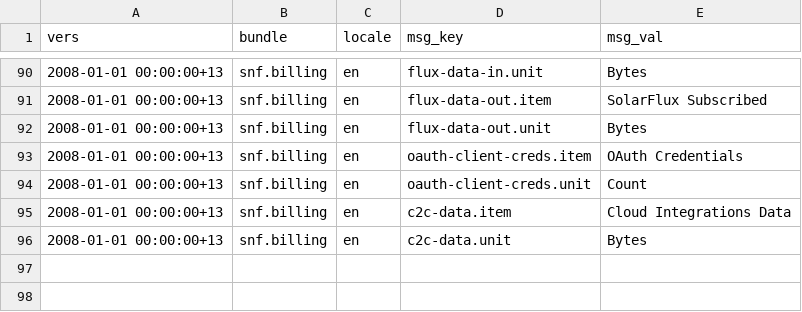
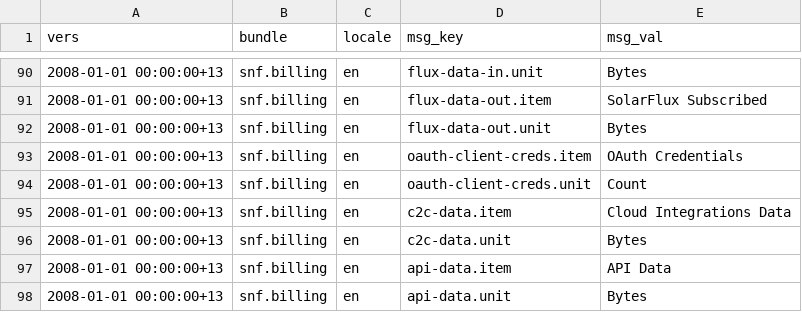
Before and after one commit to SolarNetworkFoundation/solarnetwork-ops, a CSV file: billing/snf/messages.csv, drawn as a sheet; only a part is shown, gaps mark what is left out; the diff names each change by its address in the sheet, - before the commit and + after, or states it on an @@ line.

```diff
--- a/billing/snf/messages.csv
+++ b/billing/snf/messages.csv
+row 97: 2008-01-01 00:00:00+13 | snf.billing | en | api-data.item | API Data
+row 98: 2008-01-01 00:00:00+13 | snf.billing | en | api-data.unit | Bytes
```
Also changed, not shown: 1 other file.
